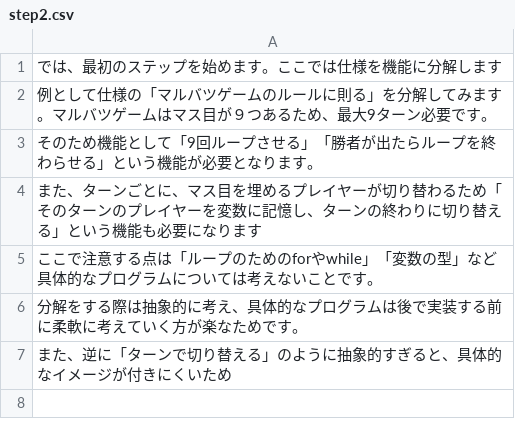
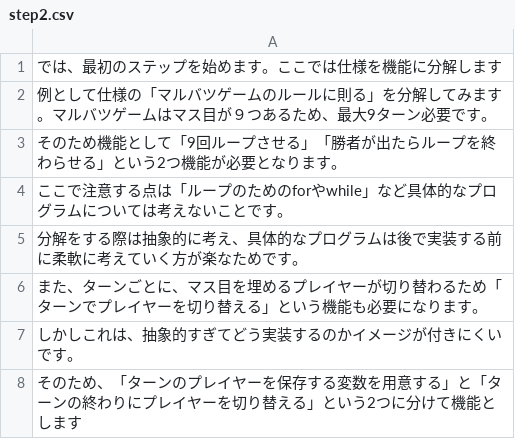
Before and after one commit to domasyake/study, a CSV file: script/step2.csv, drawn as a sheet.

```diff
--- a/script/step2.csv
+++ b/script/step2.csv
@@ -2,6 +2,7 @@
 例として仕様の「マルバツゲームのルールに則る」を分解してみます。マルバツゲームはマス目が９つあるため、最大9ターン必要です。,
-そのため機能として「9回ループさせる」「勝者が出たらループを終わらせる」という機能が必要となります。,
-また、ターンごとに、マス目を埋めるプレイヤーが切り替わるため「そのターンのプレイヤーを変数に記憶し、ターンの終わりに切り替える」という機能も必要になります,
-ここで注意する点は「ループのためのforやwhile」「変数の型」など具体的なプログラムについては考えないことです。,
+そのため機能として「9回ループさせる」「勝者が出たらループを終わらせる」という2つ機能が必要となります。,
+ここで注意する点は「ループのためのforやwhile」など具体的なプログラムについては考えないことです。,
 分解をする際は抽象的に考え、具体的なプログラムは後で実装する前に柔軟に考えていく方が楽なためです。,
-また、逆に「ターンで切り替える」のように抽象的すぎると、具体的なイメージが付きにくいため
+また、ターンごとに、マス目を埋めるプレイヤーが切り替わるため「ターンでプレイヤーを切り替える」という機能も必要になります。
+しかしこれは、抽象的すぎてどう実装するのかイメージが付きにくいです。
+そのため、「ターンのプレイヤーを保存する変数を用意する」と「ターンの終わりにプレイヤーを切り替える」という2つに分けて機能とします,
```
Also changed, not shown: 10 other files.
